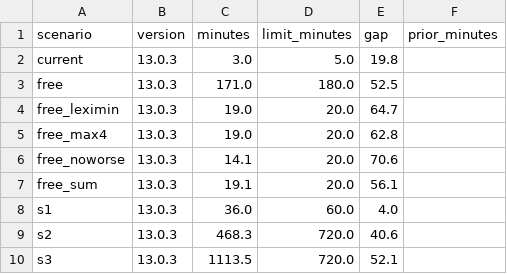
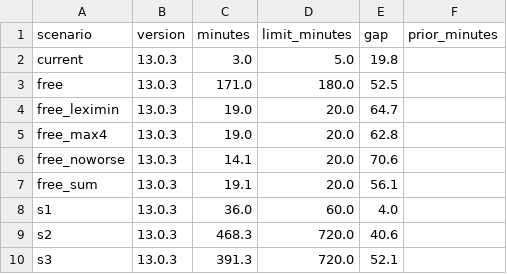
Before and after one commit to HI-IDN/IDeLM-panel-fairness, a CSV file: docs/data/solver.csv, drawn as a sheet.

```diff
--- a/docs/data/solver.csv
+++ b/docs/data/solver.csv
@@ -9,2 +9,2 @@ s1,13.0.3,36.0,60.0,4.0,
 s2,13.0.3,468.3,720.0,40.6,
-s3,13.0.3,1113.5,720.0,52.1,
+s3,13.0.3,391.3,720.0,52.1,
```
Also changed, not shown: docs/data/progress.csv, 1 other file.
